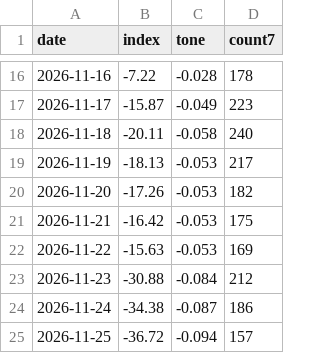
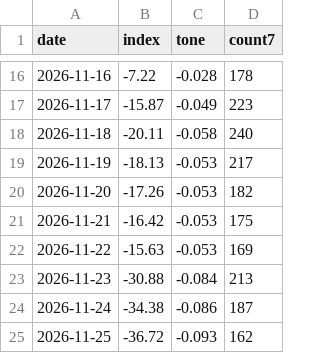
Before and after one commit to nathanielh34/copper-analysis, a CSV file: data/strength_daily.csv, drawn as a sheet; only a part is shown, gaps mark what is left out.

```diff
--- a/data/strength_daily.csv
+++ b/data/strength_daily.csv
@@ -22,4 +22,4 @@ date,index,tone,count7
 2026-11-22,-15.63,-0.053,169
-2026-11-23,-30.88,-0.084,212
-2026-11-24,-34.38,-0.087,186
-2026-11-25,-36.72,-0.094,157
+2026-11-23,-30.88,-0.084,213
+2026-11-24,-34.38,-0.086,187
+2026-11-25,-36.72,-0.093,162
```
Also changed, not shown: data/lme_stocks.csv, 5 other files.
